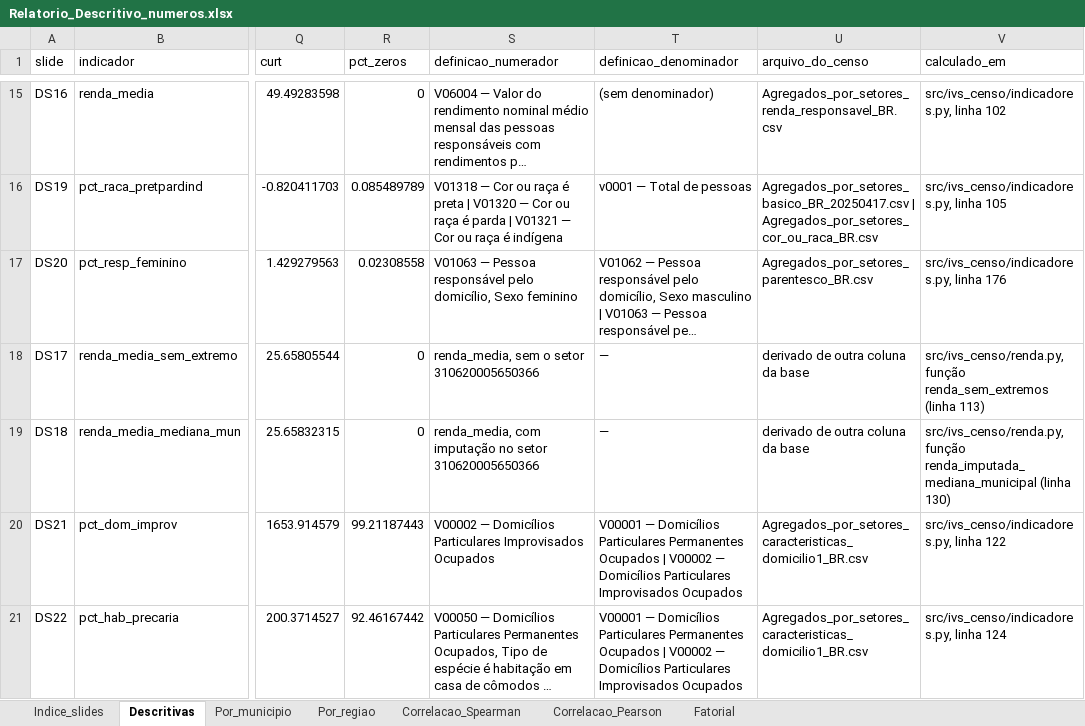
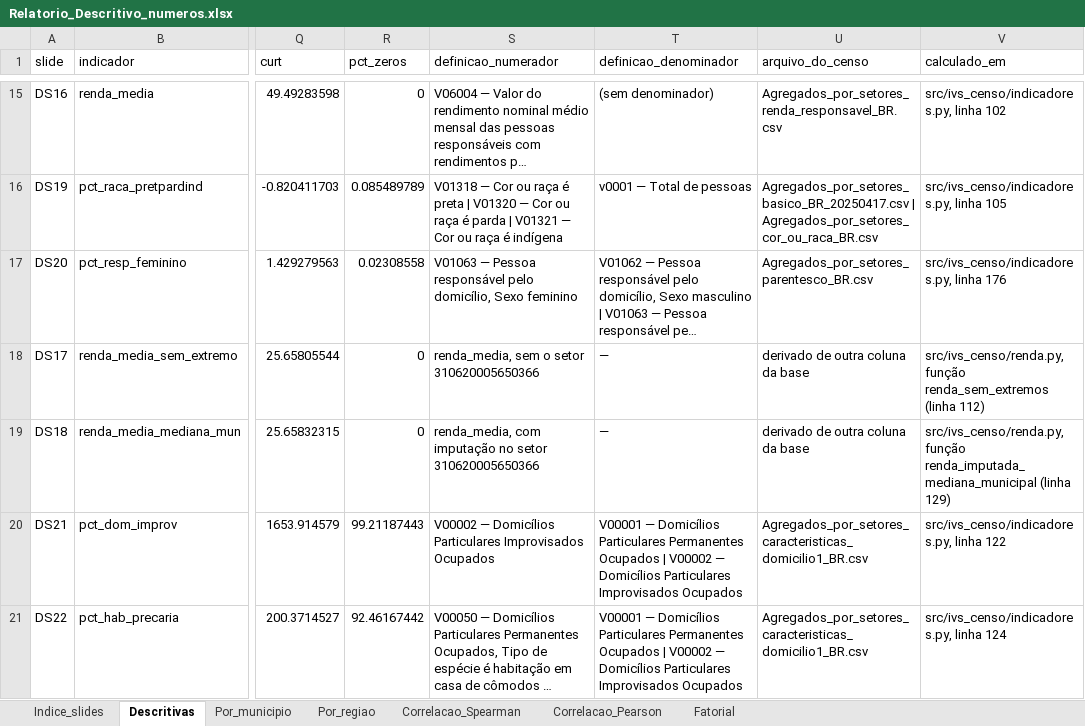
Before and after one commit to pedrinndias/Projeto_IVS_Censo, an Excel workbook: relatorio_descritivo/Relatorio_Descritivo_numeros.xlsx, sheet Descritivas, drawn as a sheet; only a part is shown, gaps mark what is left out; long unchanged cells end in …; values as stored, in another font and other column widths than the file's, no borders; the diff names each change by its address in the sheet, - before the commit and + after, or states it on an @@ line.

Commit message:
chore(relatorio_descritivo): "Calculado em" das rendas aponta para as linhas atuais de renda.py
O refactor eebb6e0 (22/10) tirou uma linha de renda.py: renda_sem_extremos
passou a 112 e renda_imputada_mediana_municipal a 129. A aba Indicadores da
planilha de gerenciamento (fora do repo) foi corrigida (113→112, 130→129) e
numeros.json, o anexo xlsx e dados/ultimo_gerado.pptx regerados; mudam só
essas duas células. Item 8 do verificador volta a passar.

```diff
--- a/relatorio_descritivo/Relatorio_Descritivo_numeros.xlsx (sheet Descritivas)
+++ b/relatorio_descritivo/Relatorio_Descritivo_numeros.xlsx (sheet Descritivas)
-V18 (calculado_em): …renda_sem_extremos (linha 113)
+V18 (calculado_em): …renda_sem_extremos (linha 112)
-V19 (calculado_em): …renda_imputada_mediana_municipal (linha 130)
+V19 (calculado_em): …renda_imputada_mediana_municipal (linha 129)
```
Also changed, not shown: 2 other files.
